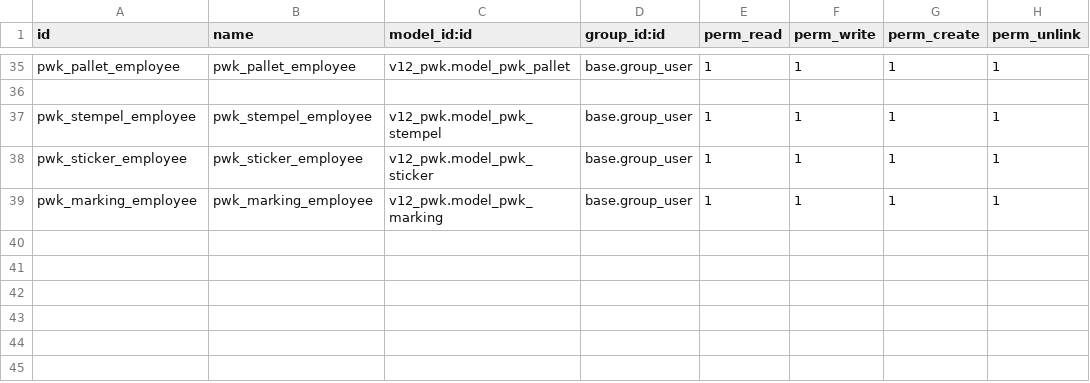
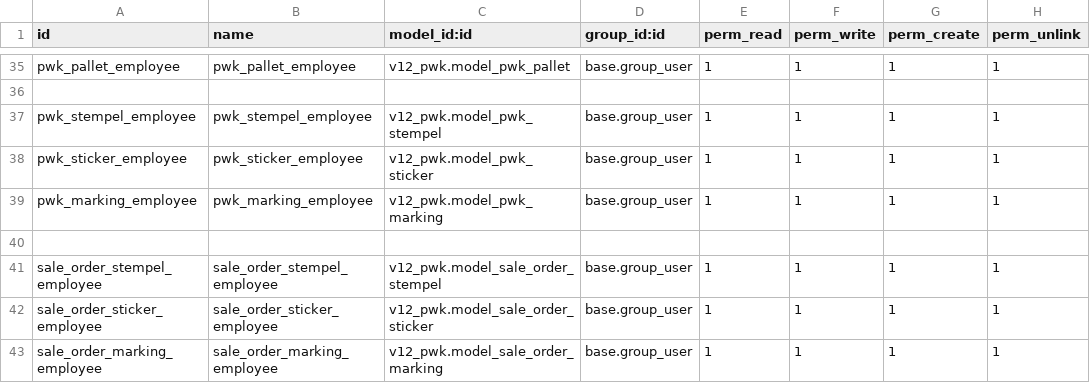
Before and after one commit to alfiussamuel/github-forwarderp-pwk, a CSV file: v12_pwk/security/ir.model.access.csv, drawn as a sheet; only a part is shown, gaps mark what is left out; the diff names each change by its address in the sheet, - before the commit and + after, or states it on an @@ line.

```diff
--- a/v12_pwk/security/ir.model.access.csv
+++ b/v12_pwk/security/ir.model.access.csv
+row 40: (empty)
+row 41: sale_order_stempel_employee | sale_order_stempel_employee | v12_pwk.model_sale_order_stempel | base.group_user | 1 | 1 | 1 | 1
+row 42: sale_order_sticker_employee | sale_order_sticker_employee | v12_pwk.model_sale_order_sticker | base.group_user | 1 | 1 | 1 | 1
+row 43: sale_order_marking_employee | sale_order_marking_employee | v12_pwk.model_sale_order_marking | base.group_user | 1 | 1 | 1 | 1
```
Also changed, not shown: 1 other file.
